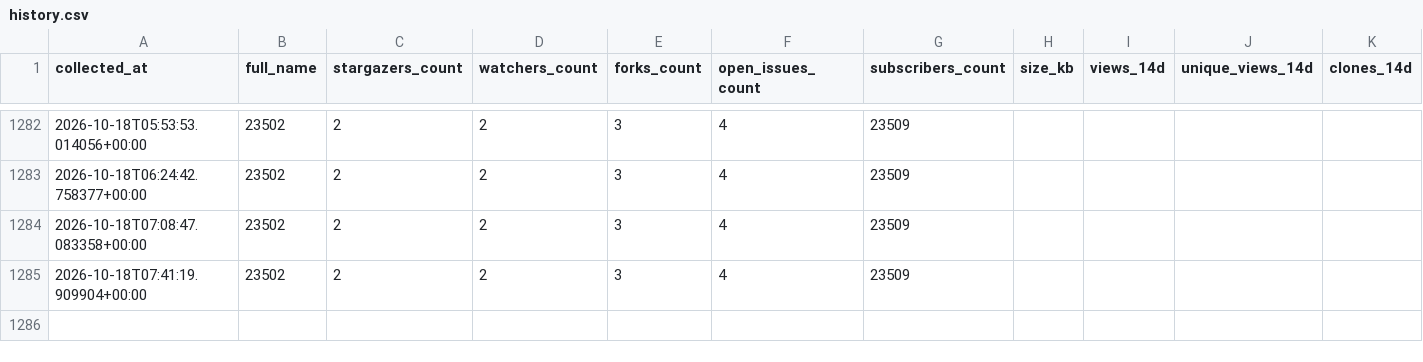
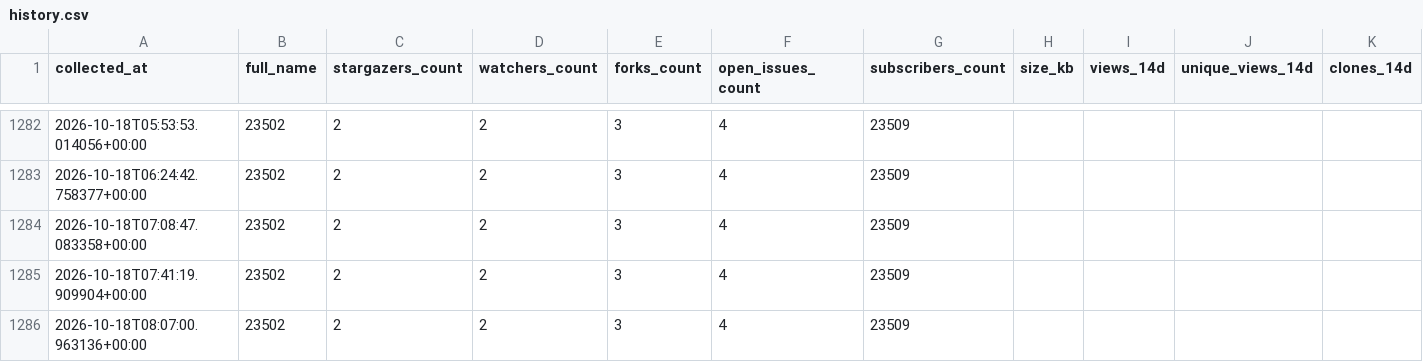
Before and after one commit to emrepelit109/science-philosophy, a CSV file: stats/history.csv, drawn as a sheet; only a part is shown, gaps mark what is left out; rows hold the shown columns only; the diff names each change by its address in the sheet, - before the commit and + after, or states it on an @@ line.

```diff
--- a/stats/history.csv
+++ b/stats/history.csv
+row 1286: 2026-10-18T08:07:00.963136+00:00 | 23502 | 2 | 2 | 3 | 4 | 23509
```
Also changed, not shown: 3 other files.
